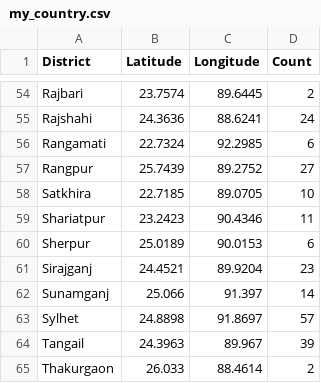
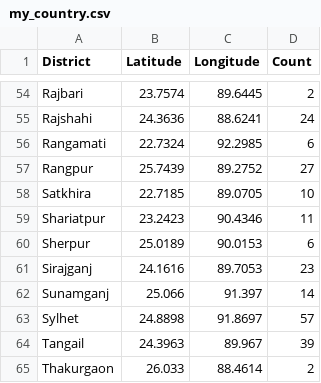
Before and after one commit to fahpro99/geojson, a CSV file: my_country.csv, drawn as a sheet; only a part is shown, gaps mark what is left out.

```diff
--- a/my_country.csv
+++ b/my_country.csv
@@ -60,3 +60,3 @@ Shariatpur,23.2423,90.4346,11
 Sherpur,25.0189,90.0153,6
-Sirajganj,24.4521,89.9204,23
+Sirajganj,24.1616,89.7053,23
 Sunamganj,25.066,91.397,14
```
Also changed, not shown: 35 other files.
